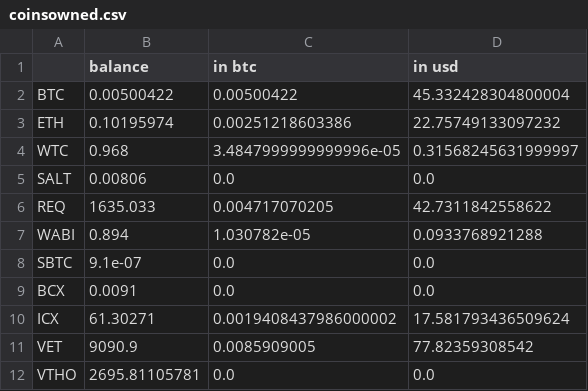
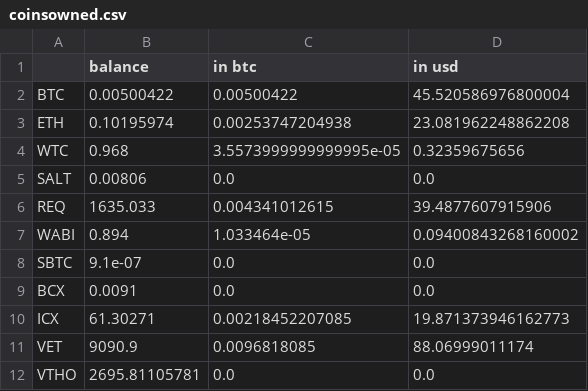
Before and after one commit to yjang43/algotrade, a CSV file: source/data/coinsowned.csv, drawn as a sheet.

```diff
--- a/source/data/coinsowned.csv
+++ b/source/data/coinsowned.csv
@@ -1,12 +1,12 @@
 ,balance,in btc,in usd
-BTC,0.00500422,0.00500422,45.332428304800004
-ETH,0.10195974,0.00251218603386,22.75749133097232
-WTC,0.968,3.4847999999999996e-05,0.31568245631999997
+BTC,0.00500422,0.00500422,45.520586976800004
+ETH,0.10195974,0.00253747204938,23.081962248862208
+WTC,0.968,3.5573999999999995e-05,0.32359675656
 SALT,0.00806,0.0,0.0
-REQ,1635.033,0.004717070205,42.7311842558622
-WABI,0.894,1.030782e-05,0.0933768921288
+REQ,1635.033,0.004341012615,39.4877607915906
+WABI,0.894,1.033464e-05,0.09400843268160002
 SBTC,9.1e-07,0.0,0.0
 BCX,0.0091,0.0,0.0
-ICX,61.30271,0.0019408437986000002,17.581793436509624
-VET,9090.9,0.0085909005,77.82359308542
+ICX,61.30271,0.00218452207085,19.871373946162773
+VET,9090.9,0.0096818085,88.06999011174
 VTHO,2695.81105781,0.0,0.0
```
Also changed, not shown: 3 other files.
